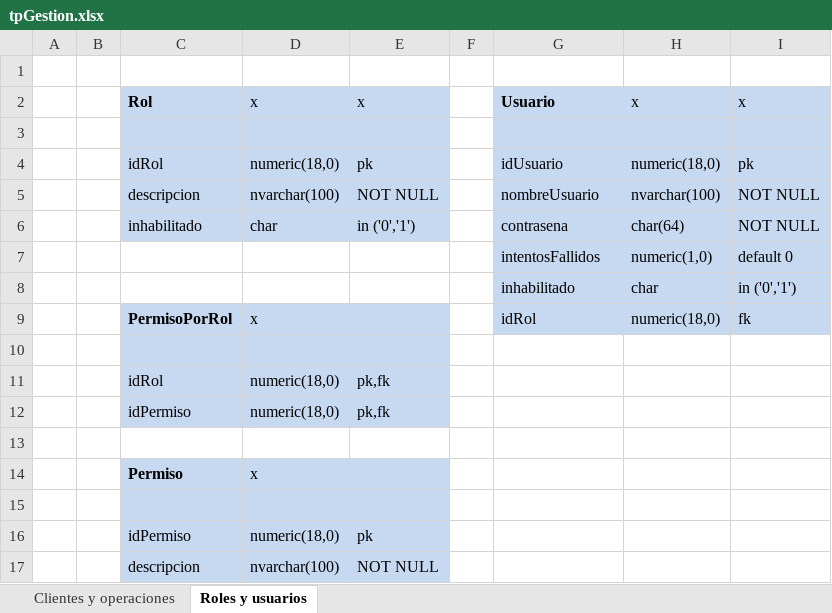
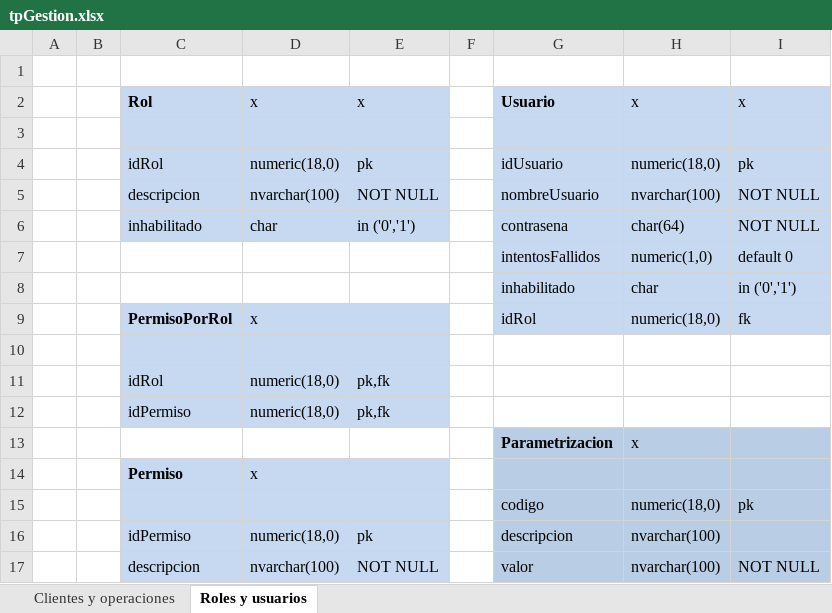
Before and after one commit to jmdapice/LOSGROSOS_RELOADED, an Excel workbook: tpGestion.xlsx, sheet Roles y usuarios, drawn as a sheet; values as stored, in another font and other column widths than the file's, no borders; the diff names each change by its address in the sheet, - before the commit and + after, or states it on an @@ line.

```diff
--- a/tpGestion.xlsx (sheet Roles y usuarios)
+++ b/tpGestion.xlsx (sheet Roles y usuarios)
-row 13: (empty)
+row 13:  |  |  |  |  |  | Parametrizacion | x
-G13:I17 fill: none
+G13:I17 fill: #B9CDE5
-row 15: (empty)
+row 15:  |  |  |  |  |  | codigo | numeric(18,0) | pk
-G16: (empty)
+G16: descripcion
-H16:H17: (empty)
+H16:H17: nvarchar(100)
-G17: (empty)
+G17: valor
-I17: (empty)
+I17: NOT NULL
```
Also changed, not shown: sheet Clientes y operaciones, 52 other files.
